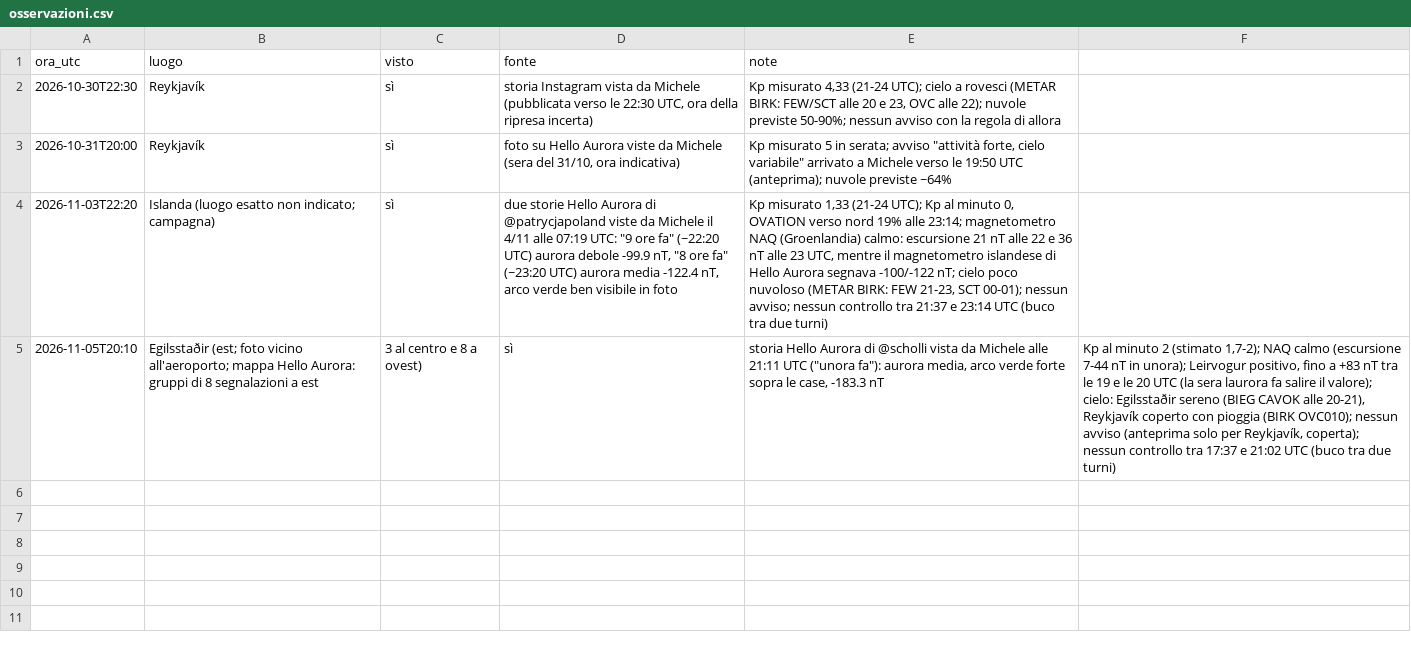
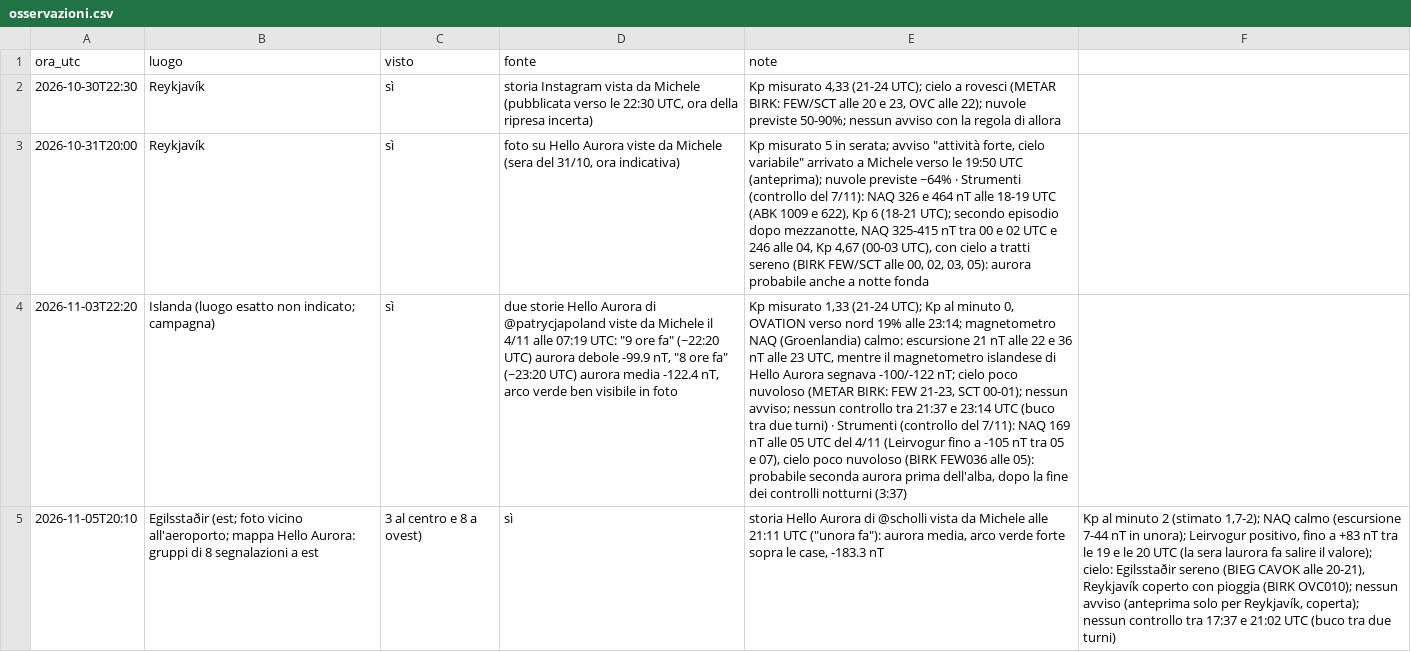
Before and after one commit to werblo/islandaitinerario, a CSV file: tools/kp/osservazioni.csv, drawn as a sheet; the diff names each change by its address in the sheet, - before the commit and + after, or states it on an @@ line.

```diff
--- a/tools/kp/osservazioni.csv
+++ b/tools/kp/osservazioni.csv
-E3 (note): …previste ~64%
+E3 (note): …previste ~64% · Strumenti (controllo del 7/11): NAQ 326 e 464 nT alle 18-19 UTC (ABK 1009 e 622), Kp 6 (18-21 UTC); secondo episodio dopo mezzanotte, NAQ 325-415 nT tra 00 e 02 UTC e 246 alle 04, Kp 4,67 (00-03 UTC), con cielo a tratti sereno (BIRK FEW/SCT alle 00, 02, 03, 05): aurora probabile anche a notte fonda
-E4 (note): …due turni)
+E4 (note): …due turni) · Strumenti (controllo del 7/11): NAQ 169 nT alle 05 UTC del 4/11 (Leirvogur fino a -105 nT tra 05 e 07), cielo poco nuvoloso (BIRK FEW036 alle 05): probabile seconda aurora prima dell'alba, dopo la fine dei controlli notturni (3:37)
```
